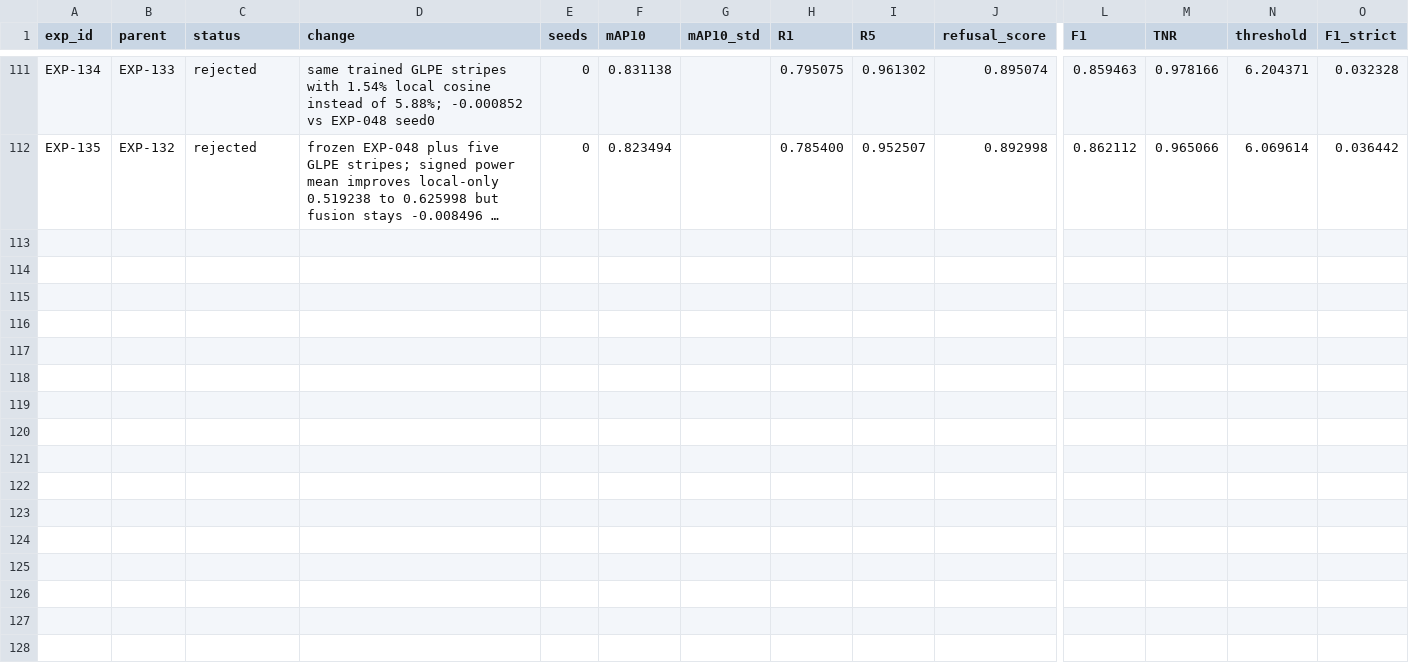
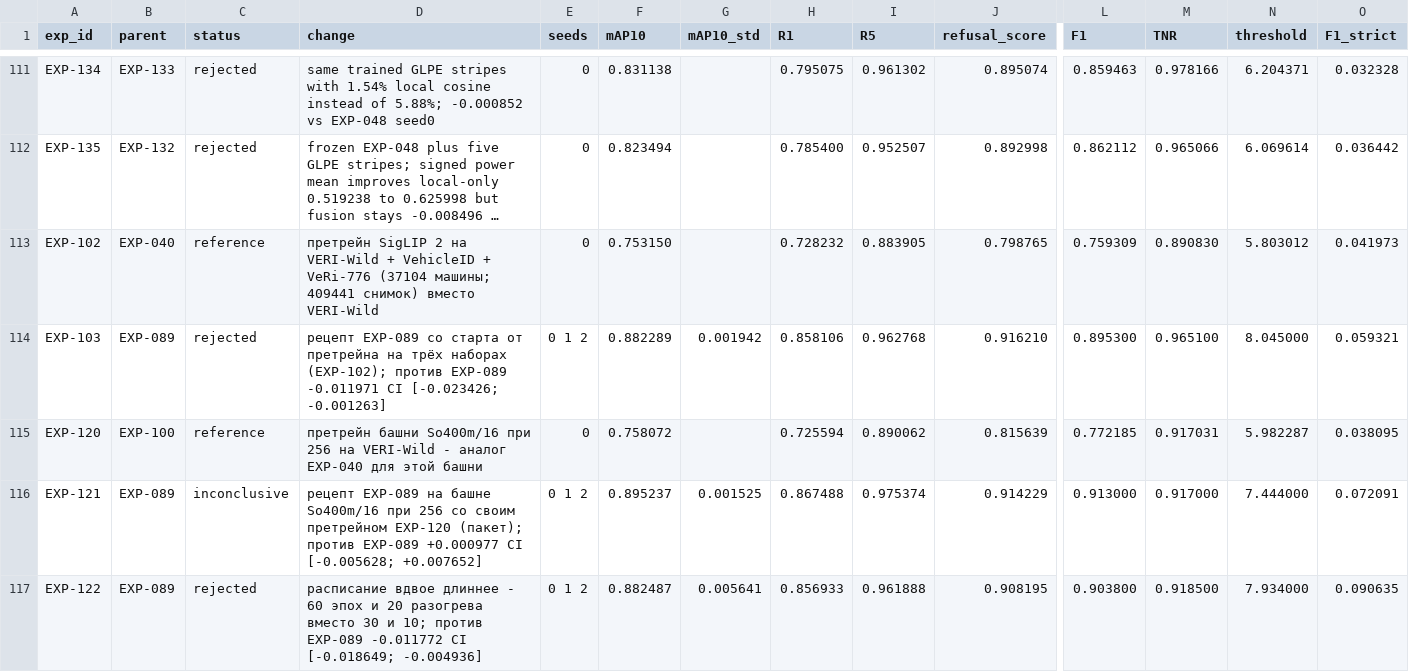
Before and after one commit to chrizantona/yslfalcon, a CSV file: experiments/registry_val_v2.csv, drawn as a sheet; only a part is shown, gaps mark what is left out; long unchanged cells end in …; rows hold the shown columns only; the diff names each change by its address in the sheet, - before the commit and + after, or states it on an @@ line.

Commit message:
Record EXP-102/103 (bigger pretraining corpus rejected), EXP-120/121 (So400m/16 chain inconclusive) and EXP-122 (60 epochs rejected)

```diff
--- a/experiments/registry_val_v2.csv
+++ b/experiments/registry_val_v2.csv
+row 113: EXP-102 | EXP-040 | reference | претрейн SigLIP 2 на VERI-Wild + VehicleID + VeRi-776 (37104 машины; 409441 снимок) вместо VERI-Wild | 0 | 0.753150 |  | 0.728232 | 0.883905 | 0.798765 | 0.759309 | 0.890830 | 5.803012 | 0.041973
+row 114: EXP-103 | EXP-089 | rejected | рецепт EXP-089 со старта от претрейна на трёх наборах (EXP-102); против EXP-089 -0.011971 CI [-0.023426; -0.001263] | 0 1 2 | 0.882289 | 0.001942 | 0.858106 | 0.962768 | 0.916210 | 0.895300 | 0.965100 | 8.045000 | 0.059321
+row 115: EXP-120 | EXP-100 | reference | претрейн башни So400m/16 при 256 на VERI-Wild - аналог EXP-040 для этой башни | 0 | 0.758072 |  | 0.725594 | 0.890062 | 0.815639 | 0.772185 | 0.917031 | 5.982287 | 0.038095
+row 116: EXP-121 | EXP-089 | inconclusive | рецепт EXP-089 на башне So400m/16 при 256 со своим претрейном EXP-120 (пакет); против EXP-089 +0.000977 CI [-0.005628; +0.007652] | 0 1 2 | 0.895237 | 0.001525 | 0.867488 | 0.975374 | 0.914229 | 0.913000 | 0.917000 | 7.444000 | 0.072091
+row 117: EXP-122 | EXP-089 | rejected | расписание вдвое длиннее - 60 эпох и 20 разогрева вместо 30 и 10; против EXP-089 -0.011772 CI [-0.018649; -0.004936] | 0 1 2 | 0.882487 | 0.005641 | 0.856933 | 0.961888 | 0.908195 | 0.903800 | 0.918500 | 7.934000 | 0.090635
```
Also changed, not shown: 6 other files.
